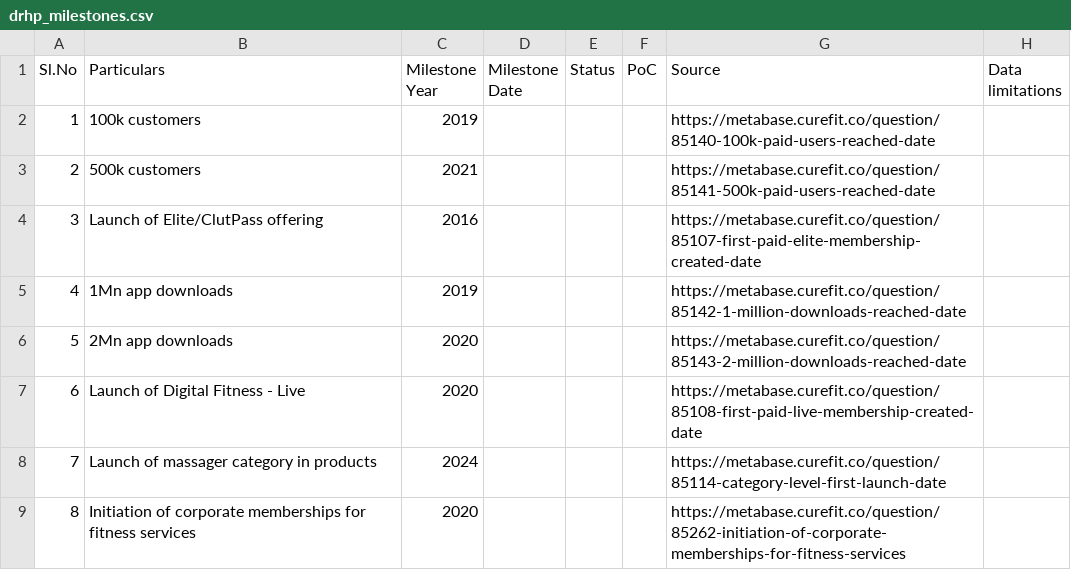
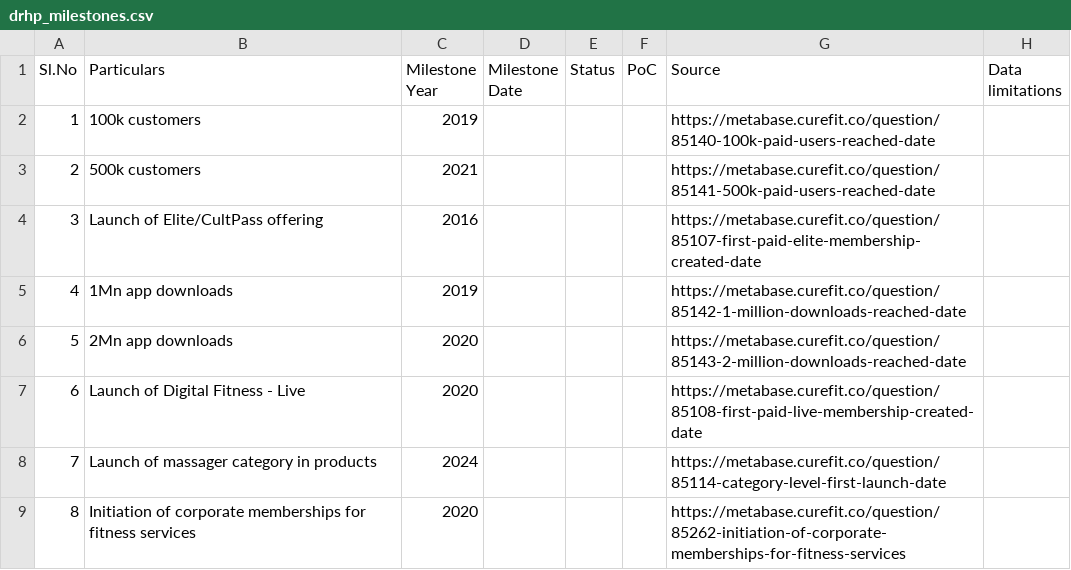
Before and after one commit to curefit/auditor-portal, a CSV file: artifacts/drhp_milestones.csv, drawn as a sheet.

```diff
--- a/artifacts/drhp_milestones.csv
+++ b/artifacts/drhp_milestones.csv
@@ -3,3 +3,3 @@ Sl.No,Particulars,Milestone Year,Milestone Date,Status,PoC,Source,Data limitatio
 2,500k customers,2021,,,,"https://metabase.curefit.co/question/85141-500k-paid-users-reached-date",
-3,Launch of Elite/ClutPass offering,2016,,,,"https://metabase.curefit.co/question/85107-first-paid-elite-membership-created-date",
+3,Launch of Elite/CultPass offering,2016,,,,"https://metabase.curefit.co/question/85107-first-paid-elite-membership-created-date",
 4,1Mn app downloads,2019,,,,"https://metabase.curefit.co/question/85142-1-million-downloads-reached-date",
```
